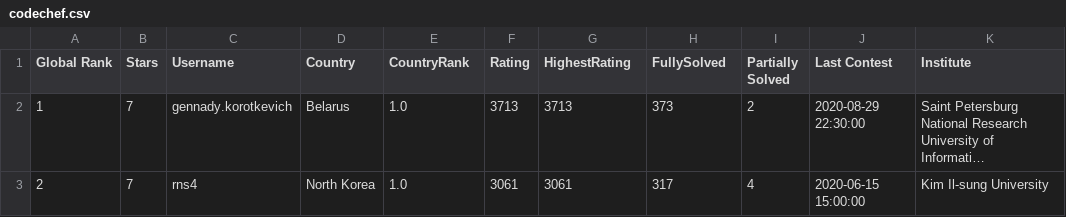
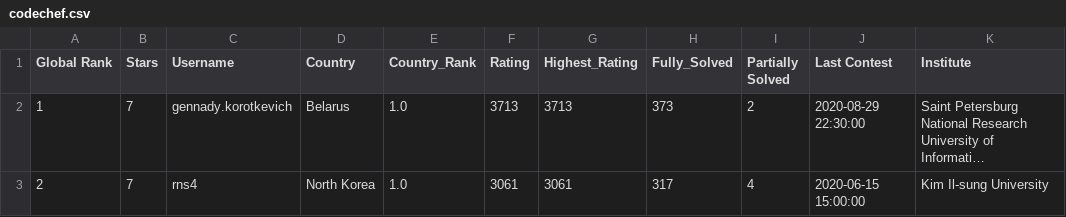
Before and after one commit to imamfirdaus-if/PembelajaranMesin, a CSV file: UTS/codechef.csv, drawn as a sheet; only a part is shown; long unchanged cells end in …; the diff names each change by its address in the sheet, - before the commit and + after, or states it on an @@ line.

Commit message:
Update codechef.csv

```diff
--- a/UTS/codechef.csv
+++ b/UTS/codechef.csv
-E1: CountryRank
+E1: Country_Rank
-G1: HighestRating
+G1: Highest_Rating
-H1: FullySolved
+H1: Fully_Solved
```
